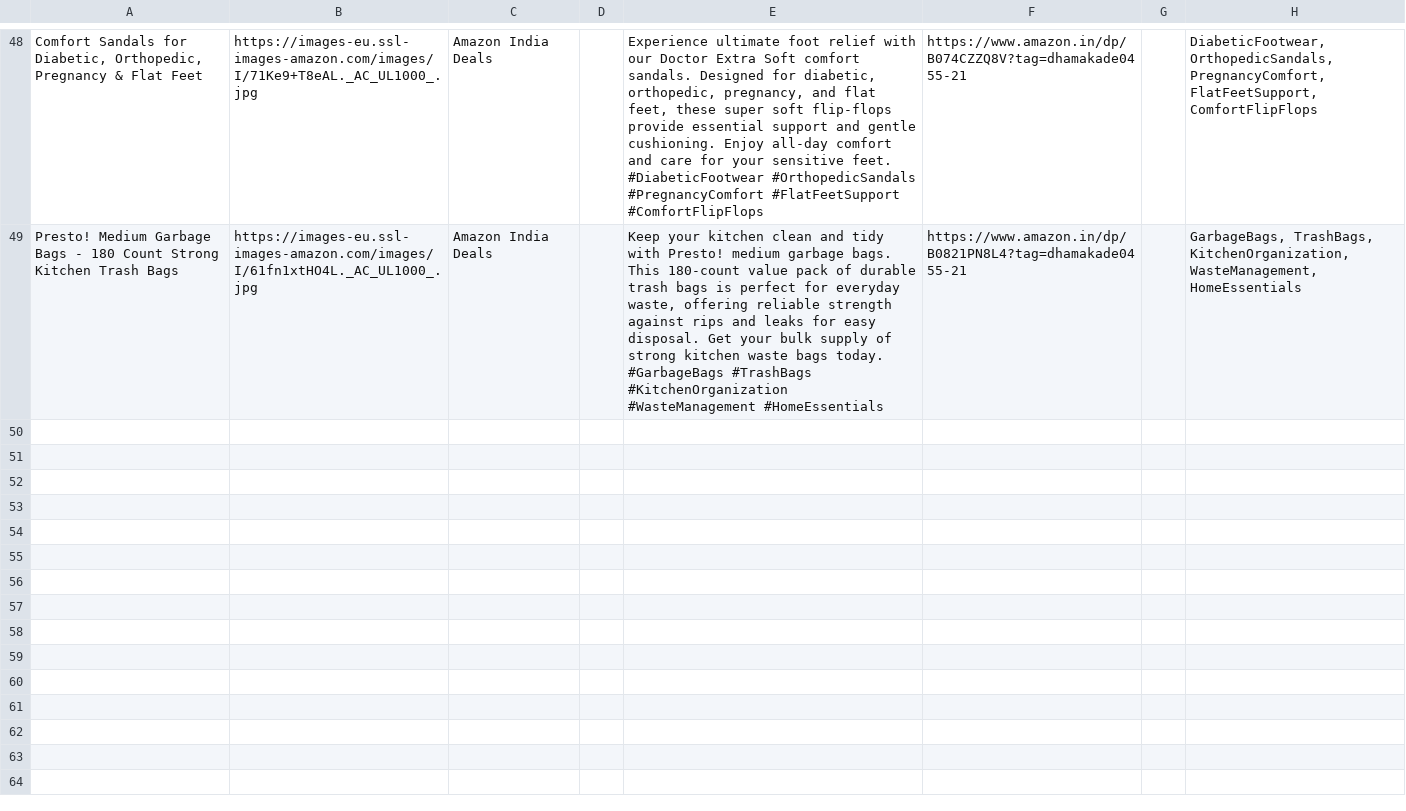
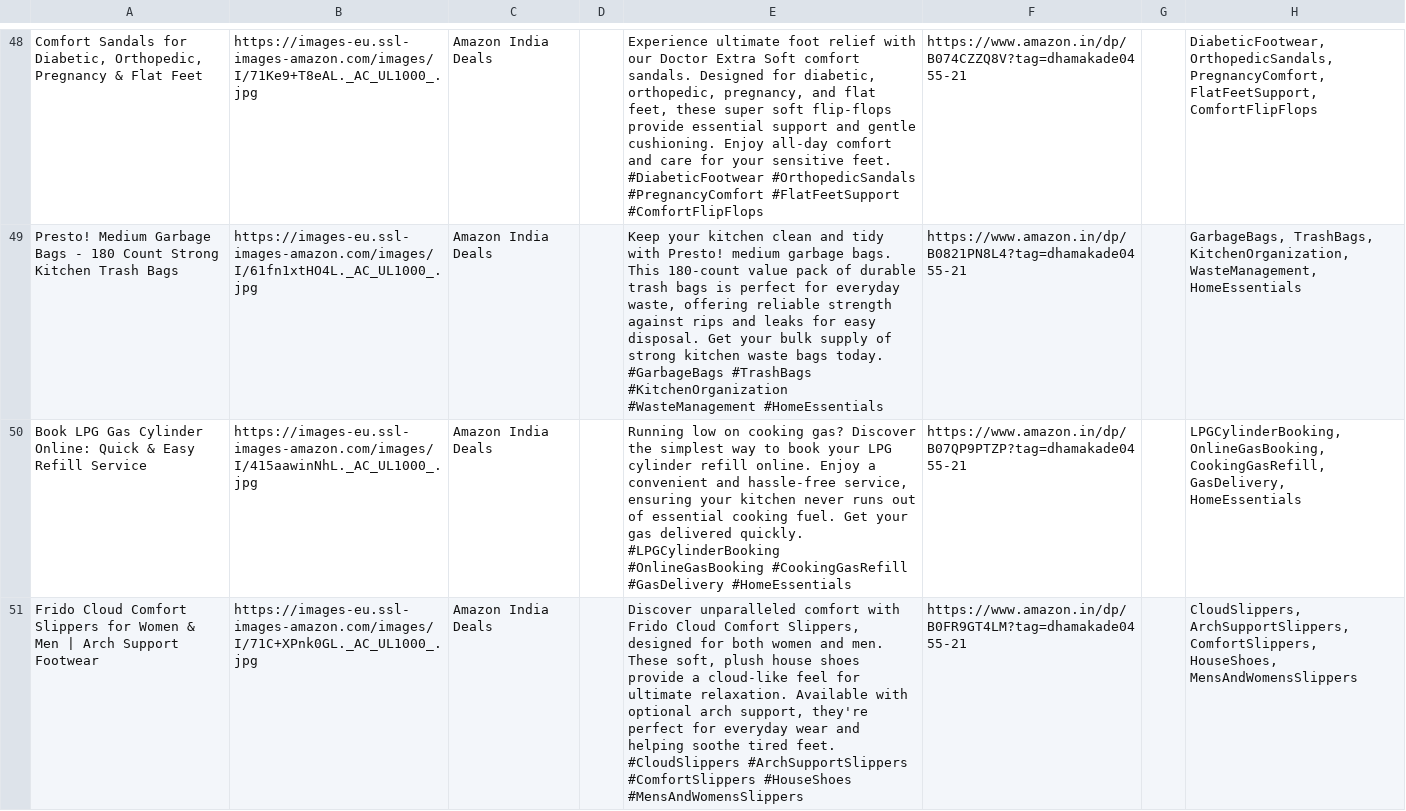
Before and after one commit to pradeepprajapati9/Pinterest_bot, a CSV file: pins.csv, drawn as a sheet; only a part is shown, gaps mark what is left out; the diff covers the shown part only; the diff names each change by its address in the sheet, - before the commit and + after, or states it on an @@ line.

Commit message:
chore: update deals + pins.csv [skip ci]

```diff
--- a/pins.csv
+++ b/pins.csv
+row 50: Book LPG Gas Cylinder Online: Quick & Easy Refill Service | https://images-eu.ssl-images-amazon.com/images/I/415aawinNhL._AC_UL1000_.jpg | Amazon India Deals |  | Running low on cooking gas? Discover the simplest way to book your LPG cylinder refill online. Enjoy a convenient and hassle-free service, ensuring your kitchen never runs out of essential cooking fuel. Get your gas delivered quickly. #LPGCylinderBooking #OnlineGasBooking #CookingGasRefill #GasDelivery #HomeEssentials | https://www.amazon.in/dp/B07QP9PTZP?tag=dhamakade0455-21 |  | LPGCylinderBooking, OnlineGasBooking, CookingGasRefill, GasDelivery, HomeEssentials
+row 51: Frido Cloud Comfort Slippers for Women & Men | Arch Support Footwear | https://images-eu.ssl-images-amazon.com/images/I/71C+XPnk0GL._AC_UL1000_.jpg | Amazon India Deals |  | Discover unparalleled comfort with Frido Cloud Comfort Slippers, designed for both women and men. These soft, plush house shoes provide a cloud-like feel for ultimate relaxation. Available with optional arch support, they're perfect for everyday wear and helping soothe tired feet. #CloudSlippers #ArchSupportSlippers #ComfortSlippers #HouseShoes #MensAndWomensSlippers | https://www.amazon.in/dp/B0FR9GT4LM?tag=dhamakade0455-21 |  | CloudSlippers, ArchSupportSlippers, ComfortSlippers, HouseShoes, MensAndWomensSlippers
```
Also changed, not shown: 1 added row elsewhere in this file, 1 other file.
